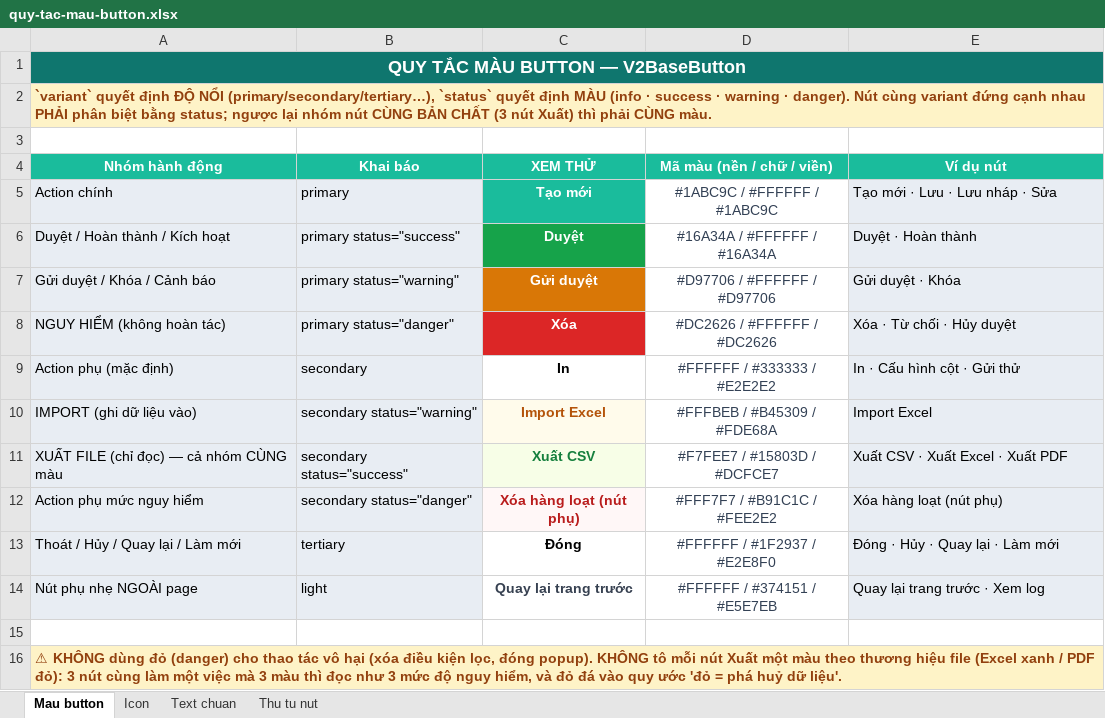
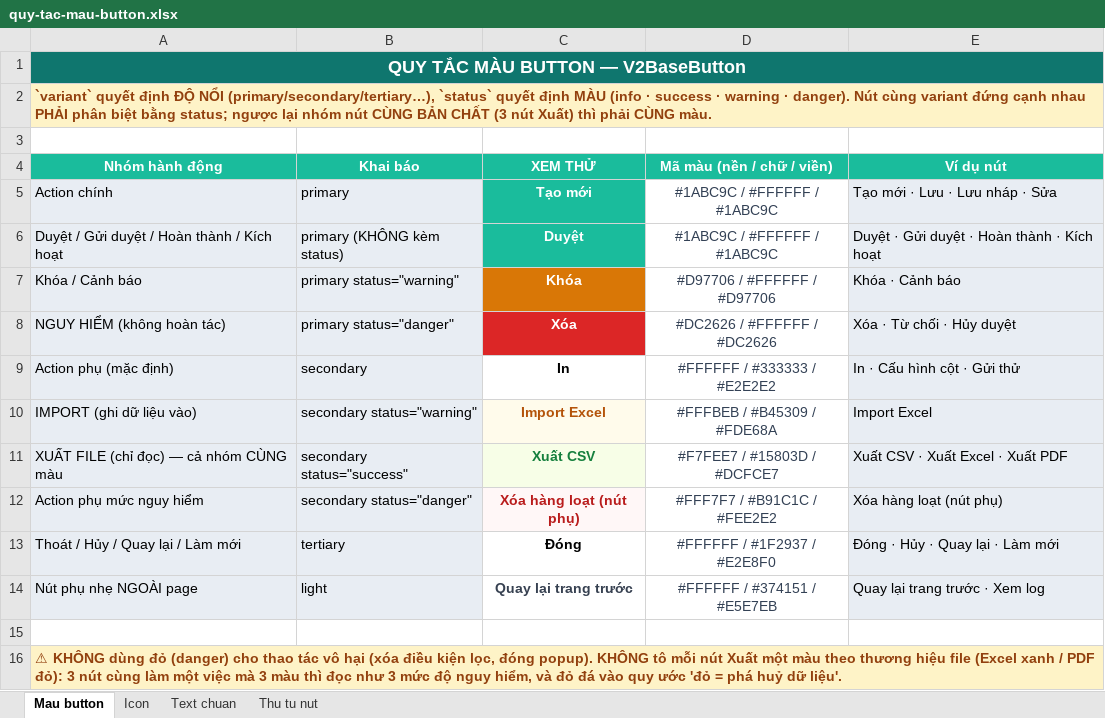
Before and after one commit to dnsnamdang/hrm-claude-config, an Excel workbook: hrm/.plans/gop-db/list-page-action-column/quy-tac-mau-button.xlsx, sheet Mau button, drawn as a sheet; values as stored, in another font and other column widths than the file's, no borders; removed rows and columns are numbered as before the commit, all else as after; the diff names each change by its address in the sheet, - before the commit and + after, or states it on an @@ line.

```diff
--- a/hrm/.plans/gop-db/list-page-action-column/quy-tac-mau-button.xlsx (sheet Mau button)
+++ b/hrm/.plans/gop-db/list-page-action-column/quy-tac-mau-button.xlsx (sheet Mau button)
-row 6: Duyệt / Hoàn thành / Kích hoạt | primary status="success" | Duyệt | #16A34A / #FFFFFF / #16A34A | Duyệt · Hoàn thành
+row 6: Duyệt / Gửi duyệt / Hoàn thành / Kích hoạt | primary (KHÔNG kèm status) | Duyệt | #1ABC9C / #FFFFFF / #1ABC9C | Duyệt · Gửi duyệt · Hoàn thành · Kích hoạt
-A7 (Nhóm hành động): Gửi duyệt / Khóa / Cảnh báo
+A7 (Nhóm hành động): Khóa / Cảnh báo
-C7 (XEM THỬ): Gửi duyệt
+C7 (XEM THỬ): Khóa
-E7 (Ví dụ nút): Gửi duyệt · Khóa
+E7 (Ví dụ nút): Khóa · Cảnh báo
```
Also changed, not shown: 14 other files.
